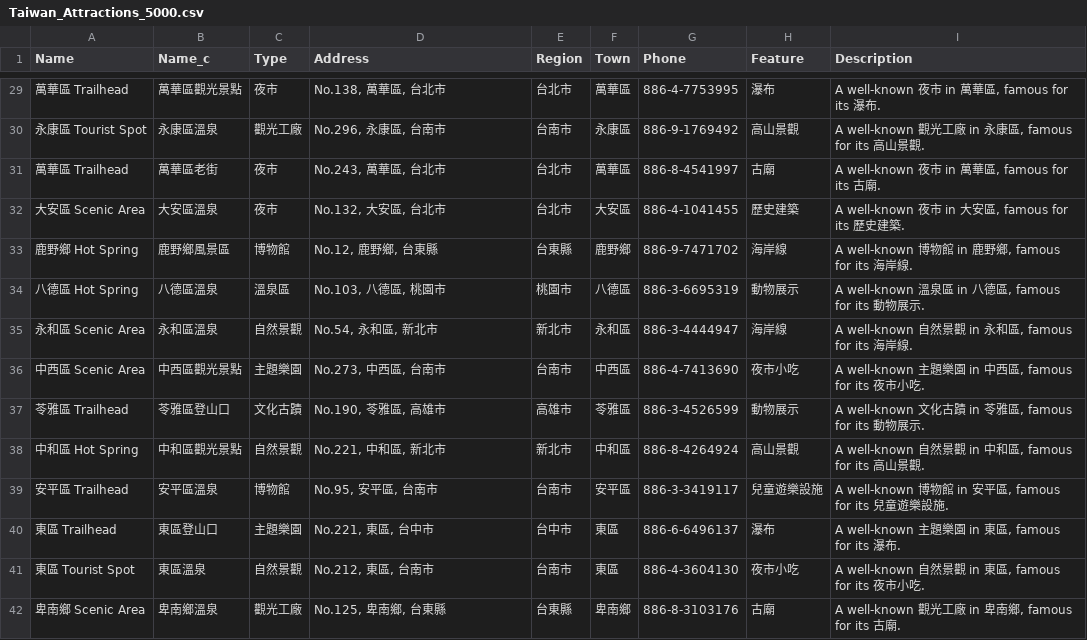
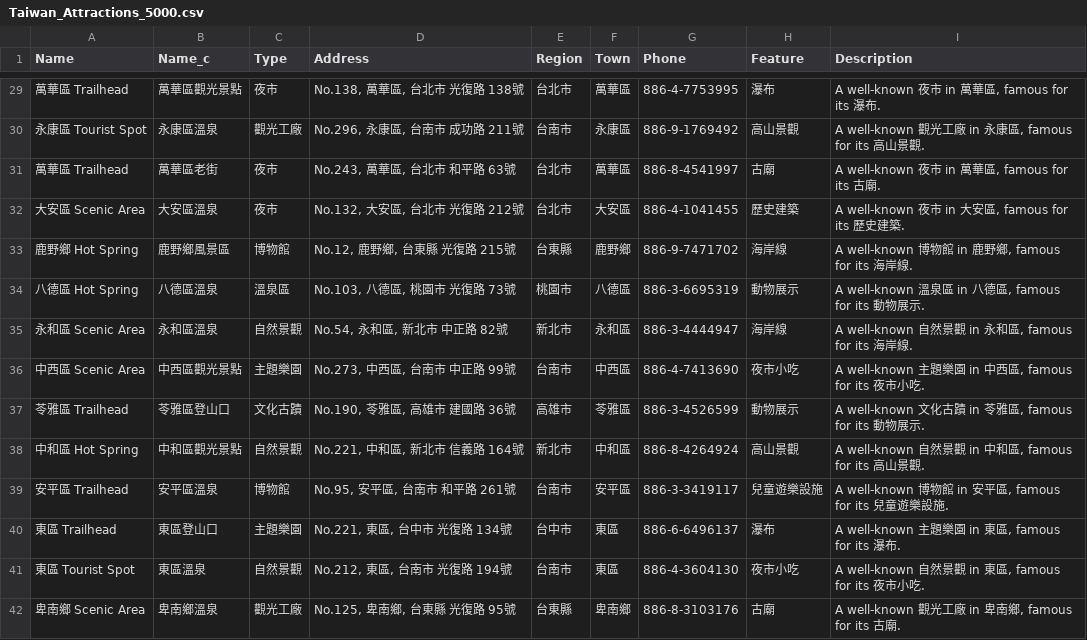
Before and after one commit to Daniel-Kuo-0829/2025-linebot, a CSV file: Taiwan_Attractions_5000.csv, drawn as a sheet; only a part is shown, gaps mark what is left out; the diff covers the shown part only.

```diff
--- a/Taiwan_Attractions_5000.csv
+++ b/Taiwan_Attractions_5000.csv
@@ -29,14 +29,14 @@ Name,Name_c,Type,Address,Region,Town,Phone,Feature,Description
-萬華區 Trailhead,萬華區觀光景點,夜市,"No.138, 萬華區, 台北市",台北市,萬華區,886-4-7753995,瀑布,"A well-known 夜市 in 萬華區, famous for its 瀑布."
-永康區 Tourist Spot,永康區溫泉,觀光工廠,"No.296, 永康區, 台南市",台南市,永康區,886-9-1769492,高山景觀,"A well-known 觀光工廠 in 永康區, famous for its 高山景觀."
-萬華區 Trailhead,萬華區老街,夜市,"No.243, 萬華區, 台北市",台北市,萬華區,886-8-4541997,古廟,"A well-known 夜市 in 萬華區, famous for its 古廟."
-大安區 Scenic Area,大安區溫泉,夜市,"No.132, 大安區, 台北市",台北市,大安區,886-4-1041455,歷史建築,"A well-known 夜市 in 大安區, famous for its 歷史建築."
-鹿野鄉 Hot Spring,鹿野鄉風景區,博物館,"No.12, 鹿野鄉, 台東縣",台東縣,鹿野鄉,886-9-7471702,海岸線,"A well-known 博物館 in 鹿野鄉, famous for its 海岸線."
-八德區 Hot Spring,八德區溫泉,溫泉區,"No.103, 八德區, 桃園市",桃園市,八德區,886-3-6695319,動物展示,"A well-known 溫泉區 in 八德區, famous for its 動物展示."
-永和區 Scenic Area,永和區溫泉,自然景觀,"No.54, 永和區, 新北市",新北市,永和區,886-3-4444947,海岸線,"A well-known 自然景觀 in 永和區, famous for its 海岸線."
-中西區 Scenic Area,中西區觀光景點,主題樂園,"No.273, 中西區, 台南市",台南市,中西區,886-4-7413690,夜市小吃,"A well-known 主題樂園 in 中西區, famous for its 夜市小吃."
-苓雅區 Trailhead,苓雅區登山口,文化古蹟,"No.190, 苓雅區, 高雄市",高雄市,苓雅區,886-3-4526599,動物展示,"A well-known 文化古蹟 in 苓雅區, famous for its 動物展示."
-中和區 Hot Spring,中和區觀光景點,自然景觀,"No.221, 中和區, 新北市",新北市,中和區,886-8-4264924,高山景觀,"A well-known 自然景觀 in 中和區, famous for its 高山景觀."
-安平區 Trailhead,安平區溫泉,博物館,"No.95, 安平區, 台南市",台南市,安平區,886-3-3419117,兒童遊樂設施,"A well-known 博物館 in 安平區, famous for its 兒童遊樂設施."
-東區 Trailhead,東區登山口,主題樂園,"No.221, 東區, 台中市",台中市,東區,886-6-6496137,瀑布,"A well-known 主題樂園 in 東區, famous for its 瀑布."
-東區 Tourist Spot,東區溫泉,自然景觀,"No.212, 東區, 台南市",台南市,東區,886-4-3604130,夜市小吃,"A well-known 自然景觀 in 東區, famous for its 夜市小吃."
-卑南鄉 Scenic Area,卑南鄉溫泉,觀光工廠,"No.125, 卑南鄉, 台東縣",台東縣,卑南鄉,886-8-3103176,古廟,"A well-known 觀光工廠 in 卑南鄉, famous for its 古廟."
+萬華區 Trailhead,萬華區觀光景點,夜市,"No.138, 萬華區, 台北市 光復路 138號",台北市,萬華區,886-4-7753995,瀑布,"A well-known 夜市 in 萬華區, famous for its 瀑布."
+永康區 Tourist Spot,永康區溫泉,觀光工廠,"No.296, 永康區, 台南市 成功路 211號",台南市,永康區,886-9-1769492,高山景觀,"A well-known 觀光工廠 in 永康區, famous for its 高山景觀."
+萬華區 Trailhead,萬華區老街,夜市,"No.243, 萬華區, 台北市 和平路 63號",台北市,萬華區,886-8-4541997,古廟,"A well-known 夜市 in 萬華區, famous for its 古廟."
+大安區 Scenic Area,大安區溫泉,夜市,"No.132, 大安區, 台北市 光復路 212號",台北市,大安區,886-4-1041455,歷史建築,"A well-known 夜市 in 大安區, famous for its 歷史建築."
+鹿野鄉 Hot Spring,鹿野鄉風景區,博物館,"No.12, 鹿野鄉, 台東縣 光復路 215號",台東縣,鹿野鄉,886-9-7471702,海岸線,"A well-known 博物館 in 鹿野鄉, famous for its 海岸線."
+八德區 Hot Spring,八德區溫泉,溫泉區,"No.103, 八德區, 桃園市 光復路 73號",桃園市,八德區,886-3-6695319,動物展示,"A well-known 溫泉區 in 八德區, famous for its 動物展示."
+永和區 Scenic Area,永和區溫泉,自然景觀,"No.54, 永和區, 新北市 中正路 82號",新北市,永和區,886-3-4444947,海岸線,"A well-known 自然景觀 in 永和區, famous for its 海岸線."
+中西區 Scenic Area,中西區觀光景點,主題樂園,"No.273, 中西區, 台南市 中正路 99號",台南市,中西區,886-4-7413690,夜市小吃,"A well-known 主題樂園 in 中西區, famous for its 夜市小吃."
+苓雅區 Trailhead,苓雅區登山口,文化古蹟,"No.190, 苓雅區, 高雄市 建國路 36號",高雄市,苓雅區,886-3-4526599,動物展示,"A well-known 文化古蹟 in 苓雅區, famous for its 動物展示."
+中和區 Hot Spring,中和區觀光景點,自然景觀,"No.221, 中和區, 新北市 信義路 164號",新北市,中和區,886-8-4264924,高山景觀,"A well-known 自然景觀 in 中和區, famous for its 高山景觀."
+安平區 Trailhead,安平區溫泉,博物館,"No.95, 安平區, 台南市 和平路 261號",台南市,安平區,886-3-3419117,兒童遊樂設施,"A well-known 博物館 in 安平區, famous for its 兒童遊樂設施."
+東區 Trailhead,東區登山口,主題樂園,"No.221, 東區, 台中市 光復路 134號",台中市,東區,886-6-6496137,瀑布,"A well-known 主題樂園 in 東區, famous for its 瀑布."
+東區 Tourist Spot,東區溫泉,自然景觀,"No.212, 東區, 台南市 光復路 194號",台南市,東區,886-4-3604130,夜市小吃,"A well-known 自然景觀 in 東區, famous for its 夜市小吃."
+卑南鄉 Scenic Area,卑南鄉溫泉,觀光工廠,"No.125, 卑南鄉, 台東縣 光復路 95號",台東縣,卑南鄉,886-8-3103176,古廟,"A well-known 觀光工廠 in 卑南鄉, famous for its 古廟."
```
Also changed, not shown: 176 edited cells elsewhere in this file, Taiwan_Food_5000.csv, 1 other file.
